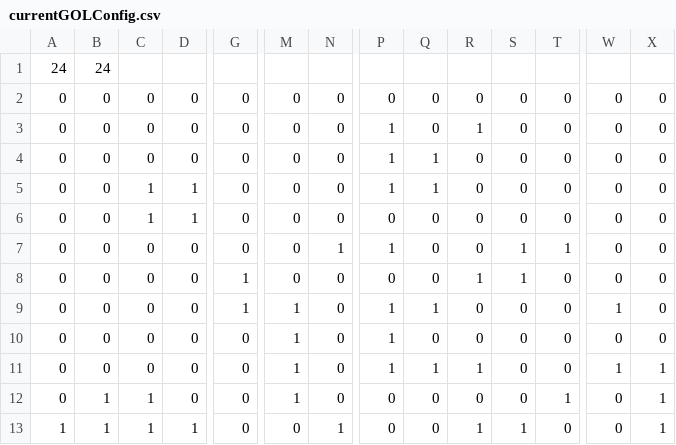
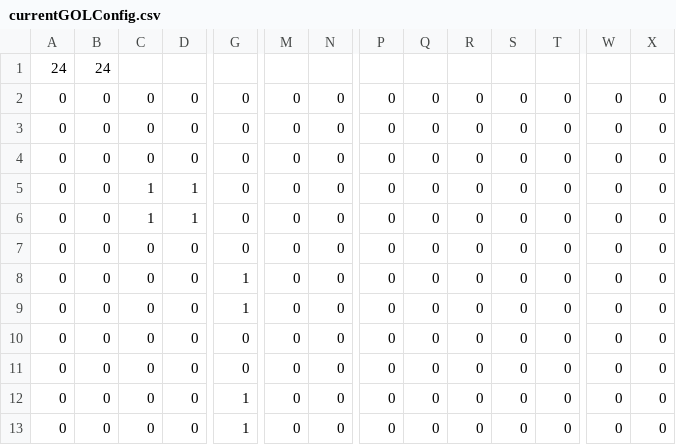
Before and after one commit to pierceforte/cs307_simulation_project, a CSV file: resources/currentGOLConfig.csv, drawn as a sheet; only a part is shown, gaps mark what is left out; removed rows and columns are numbered as before the commit, all else as after; rows hold the shown columns only; the diff covers the shown part only; the diff names each change by its address in the sheet, - before the commit and + after, or states it on an @@ line.

```diff
--- a/resources/currentGOLConfig.csv
+++ b/resources/currentGOLConfig.csv
-P3:P4: 1
+P3:P4: 0
-R3: 1
+R3: 0
-Q4: 1
+Q4: 0
-row 5: 0 | 0 | 1 | 1 | 0 | 0 | 0 | 1 | 1 | 0 | 0 | 0 | 0 | 0
+row 6: 0 | 0 | 1 | 1 | 0 | 0 | 0 | 0 | 0 | 0 | 0 | 0 | 0 | 0
-N7: 1
+N7: 0
-P7: 1
+P7: 0
-S7:S8: 1
+S7:S8: 0
-T7: 1
+T7: 0
-R8: 1
+R8: 0
-M9:M12: 1
+M9:M12: 0
-P9:P11: 1
+P9:P11: 0
-Q9: 1
+Q9: 0
-W9: 1
+W9: 0
-Q11: 1
+Q11: 0
-R11: 1
+R11: 0
-W11: 1
+W11: 0
-X11:X13: 1
+X11:X13: 0
-B12:B13: 1
+B12:B13: 0
-C12:C13: 1
+C12:C13: 0
-G12:G13: 0
+G12:G13: 1
-T12: 1
+T12: 0
-A13: 1
+A13: 0
-D13: 1
+D13: 0
-N13: 1
+N13: 0
-R13: 1
+R13: 0
-S13: 1
+S13: 0
```
Also changed, not shown: 42 edited cells elsewhere in this file, 3 other files.
